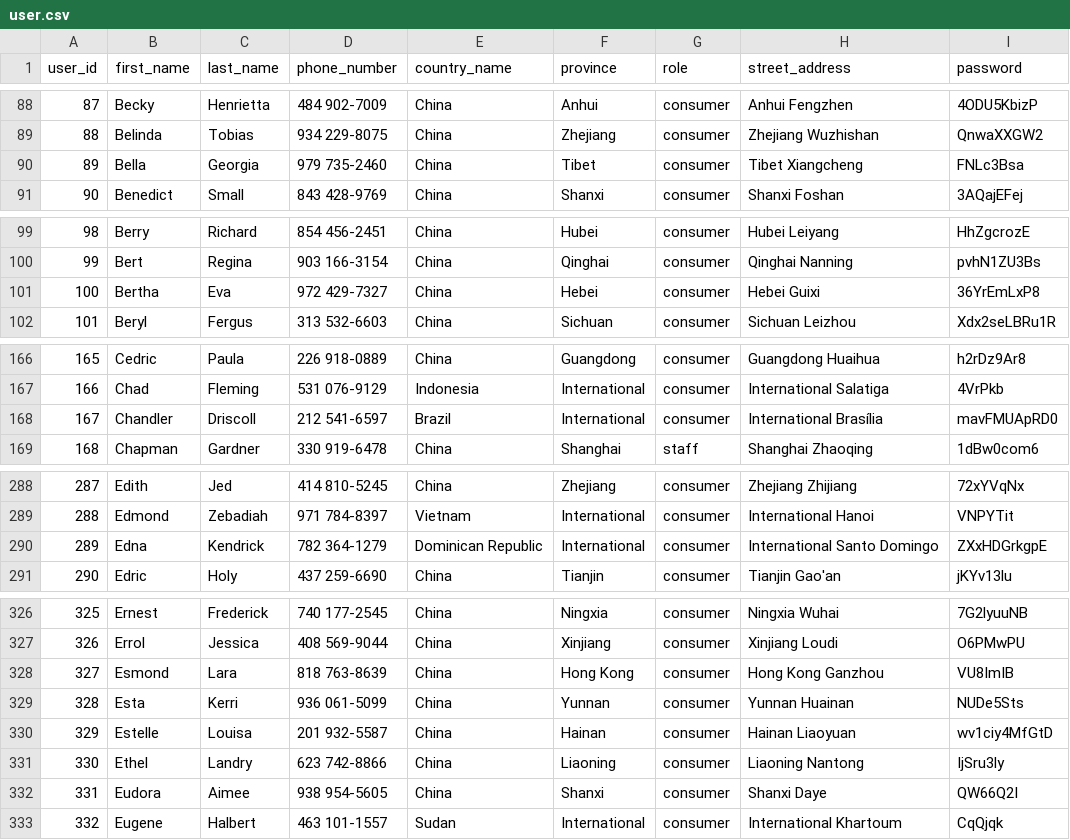
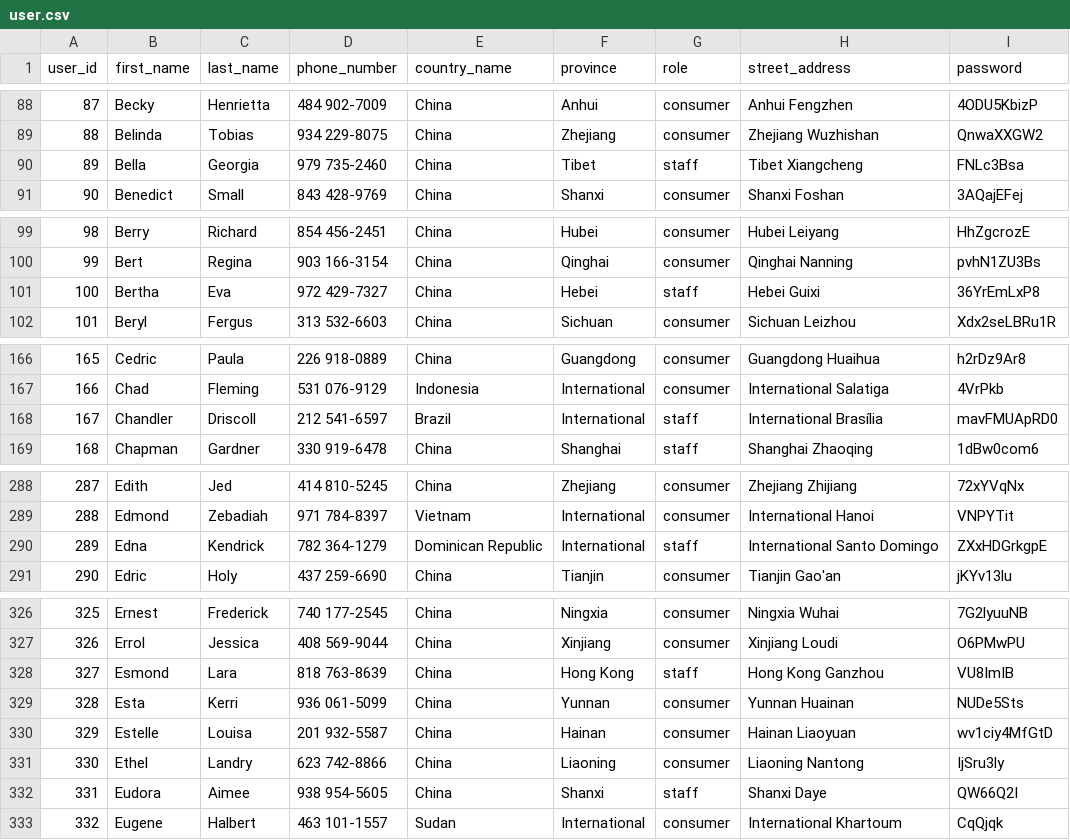
Before and after one commit to rsm-mec014/CSC3170-Database-Project, a CSV file: source/data_generation/dataset/user.csv, drawn as a sheet; only a part is shown, gaps mark what is left out; the diff covers the shown part only.

```diff
--- a/source/data_generation/dataset/user.csv
+++ b/source/data_generation/dataset/user.csv
@@ -89,3 +89,3 @@
 88,Belinda,Tobias,934 229-8075,China,Zhejiang,consumer,Zhejiang Wuzhishan,QnwaXXGW2
-89,Bella,Georgia,979 735-2460,China,Tibet,consumer,Tibet Xiangcheng,FNLc3Bsa
+89,Bella,Georgia,979 735-2460,China,Tibet,staff,Tibet Xiangcheng,FNLc3Bsa
 90,Benedict,Small,843 428-9769,China,Shanxi,consumer,Shanxi Foshan,3AQajEFej
@@ -100,3 +100,3 @@
 99,Bert,Regina,903 166-3154,China,Qinghai,consumer,Qinghai Nanning,pvhN1ZU3Bs
-100,Bertha,Eva,972 429-7327,China,Hebei,consumer,Hebei Guixi,36YrEmLxP8
+100,Bertha,Eva,972 429-7327,China,Hebei,staff,Hebei Guixi,36YrEmLxP8
 101,Beryl,Fergus,313 532-6603,China,Sichuan,consumer,Sichuan Leizhou,Xdx2seLBRu1R
@@ -167,3 +167,3 @@
 166,Chad,Fleming,531 076-9129,Indonesia,International,consumer,International Salatiga,4VrPkb
-167,Chandler,Driscoll,212 541-6597,Brazil,International,consumer,International Brasília,mavFMUApRD0
+167,Chandler,Driscoll,212 541-6597,Brazil,International,staff,International Brasília,mavFMUApRD0
 168,Chapman,Gardner,330 919-6478,China,Shanghai,staff,Shanghai Zhaoqing,1dBw0com6
@@ -289,3 +289,3 @@
 288,Edmond,Zebadiah,971 784-8397,Vietnam,International,consumer,International Hanoi,VNPYTit
-289,Edna,Kendrick,782 364-1279,Dominican Republic,International,consumer,International Santo Domingo,ZXxHDGrkgpE
+289,Edna,Kendrick,782 364-1279,Dominican Republic,International,staff,International Santo Domingo,ZXxHDGrkgpE
 290,Edric,Holy,437 259-6690,China,Tianjin,consumer,Tianjin Gao'an,jKYv13lu
@@ -327,3 +327,3 @@
 326,Errol,Jessica,408 569-9044,China,Xinjiang,consumer,Xinjiang Loudi,O6PMwPU
-327,Esmond,Lara,818 763-8639,China,Hong Kong,consumer,Hong Kong Ganzhou,VU8ImIB
+327,Esmond,Lara,818 763-8639,China,Hong Kong,staff,Hong Kong Ganzhou,VU8ImIB
 328,Esta,Kerri,936 061-5099,China,Yunnan,consumer,Yunnan Huainan,NUDe5Sts
@@ -331,3 +331,3 @@
 330,Ethel,Landry,623 742-8866,China,Liaoning,consumer,Liaoning Nantong,IjSru3ly
-331,Eudora,Aimee,938 954-5605,China,Shanxi,consumer,Shanxi Daye,QW66Q2I
+331,Eudora,Aimee,938 954-5605,China,Shanxi,staff,Shanxi Daye,QW66Q2I
 332,Eugene,Halbert,463 101-1557,Sudan,International,consumer,International Khartoum,CqQjqk
```
Also changed, not shown: 12 edited cells elsewhere in this file, source/data_generation/dataset/chip.csv, source/data_generation/dataset/chip_type_with_operation_type.csv, 9 other files.
